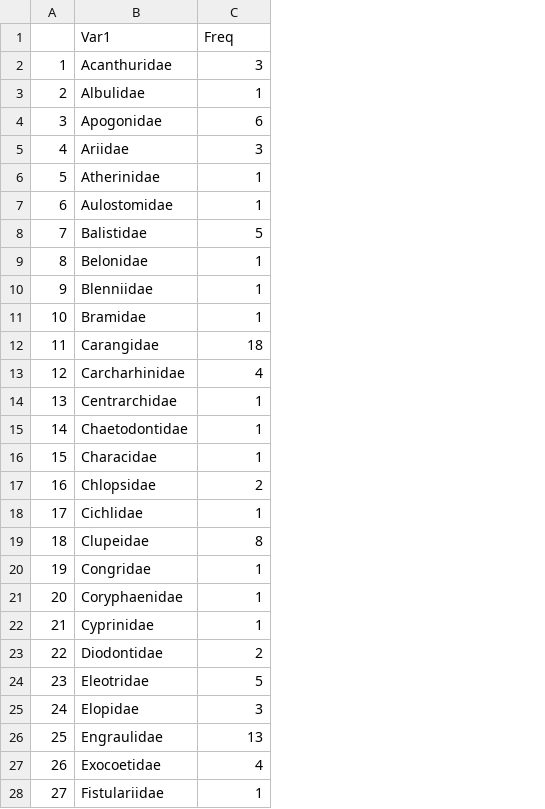
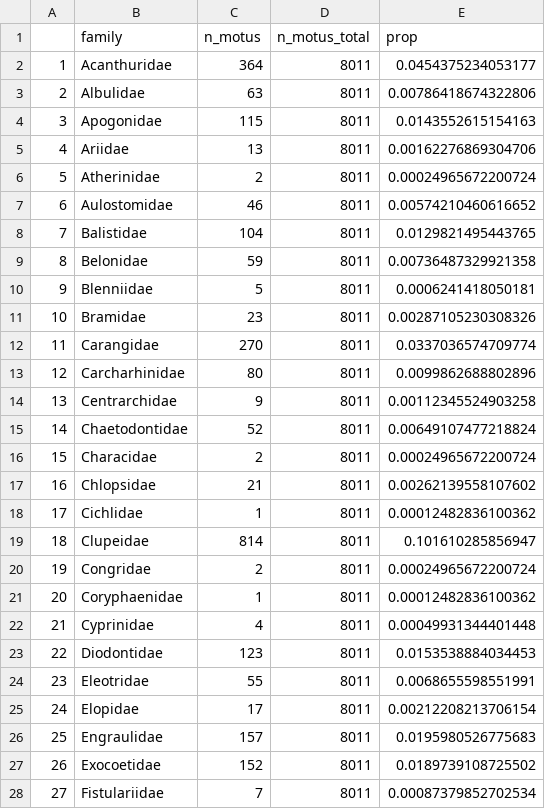
Before and after one commit to virginiemarques/Global_eDNA, a CSV file: outputs/05_family_proportion/family_frequency_caribbean.csv, drawn as a sheet; only a part is shown; removed rows and columns are numbered as before the commit, all else as after; the diff covers the shown part only; the diff names each change by its address in the sheet, - before the commit and + after, or states it on an @@ line.

```diff
--- a/outputs/05_family_proportion/family_frequency_caribbean.csv
+++ b/outputs/05_family_proportion/family_frequency_caribbean.csv
+column D, rows 2-28: all 8011
+column E, rows 2-28: 0.0454375234053177 | 0.00786418674322806 | 0.0143552615154163 | 0.00162276869304706 | 0.00024965672200724 | 0.00574210460616652 | 0.0129821495443765 | 0.00736487329921358 | 0.0006241418050181 | 0.00287105230308326 | 0.0337036574709774 | 0.0099862688802896 | 0.00112345524903258 | 0.00649107477218824 | 0.00024965672200724 | 0.00262139558107602 | 0.00012482836100362 | 0.101610285856947 | 0.00024965672200724 | 0.00012482836100362 | 0.00049931344401448 | 0.0153538884034453 | 0.0068655598551991 | 0.00212208213706154 | 0.0195980526775683 | 0.0189739108725502 | 0.00087379852702534
-row 1:  | Var1 | Freq
+row 1:  | family | n_motus | n_motus_total | prop
-C2: 3
+C2: 364
-C3: 1
+C3: 63
-C4: 6
+C4: 115
-C5: 3
+C5: 13
-C6: 1
+C6: 2
-C7: 1
+C7: 46
-C8: 5
+C8: 104
-C9: 1
+C9: 59
-C10: 1
+C10: 5
-C11: 1
+C11: 23
-C12: 18
+C12: 270
-C13: 4
+C13: 80
-C14: 1
+C14: 9
-C15: 1
+C15: 52
-C16: 1
+C16: 2
-C17: 2
+C17: 21
-C19: 8
+C19: 814
-C20: 1
+C20: 2
-C22: 1
+C22: 4
-C23: 2
+C23: 123
-C24: 5
+C24: 55
-C25: 3
+C25: 17
-C26: 13
+C26: 157
-C27: 4
+C27: 152
-C28: 1
+C28: 7
```
Also changed, not shown: 40 edited cells elsewhere in this file, outputs/05_family_proportion/family_frequency_lengguru.csv, outputs/05_family_proportion/family_frequency_site_caribbean.csv, 24 other files.
